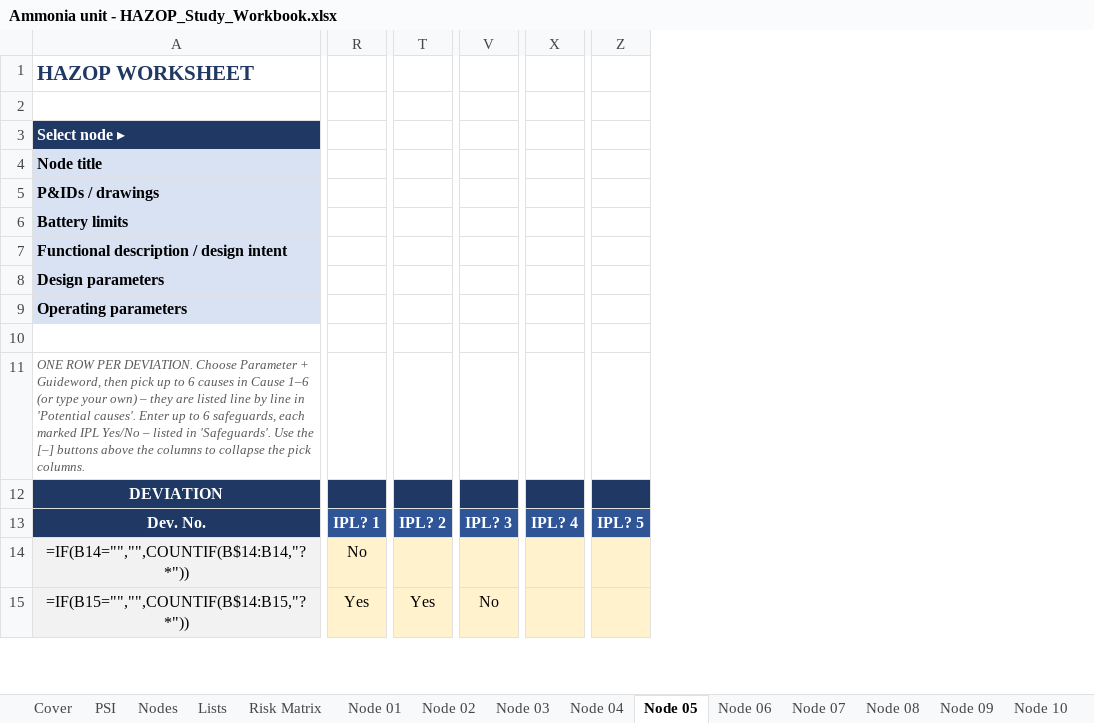
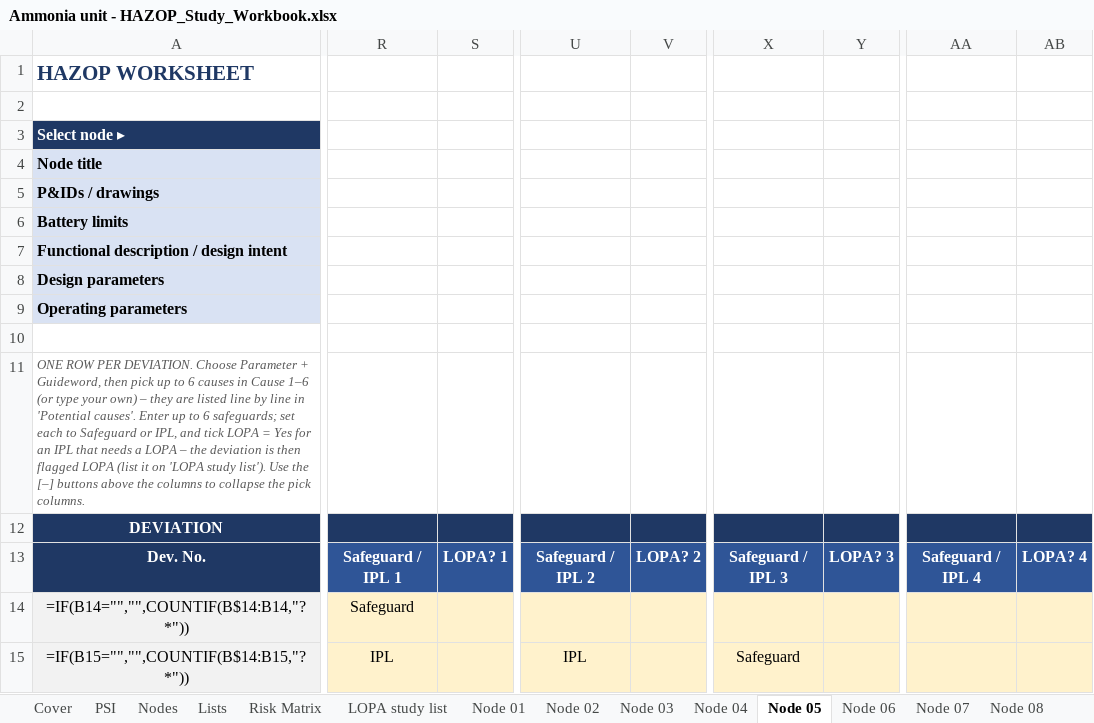
Before and after one commit to ChrisPienaarThree/process-safety-toolkit, an Excel workbook: Examples/Ammonia Unit PHA/Ammonia unit - HAZOP_Study_Workbook.xlsx, sheet Node 05, drawn as a sheet; only a part is shown, gaps mark what is left out; values as stored, in another font and other column widths than the file's, no borders; formulas without a stored value are shown as written; conditional formats not drawn; removed rows and columns are numbered as before the commit, all else as after; the diff covers the shown part only; the diff names each change by its address in the sheet, - before the commit and + after, or states it on an @@ line.

```diff
--- a/Examples/Ammonia Unit PHA/Ammonia unit - HAZOP_Study_Workbook.xlsx (sheet Node 05)
+++ b/Examples/Ammonia Unit PHA/Ammonia unit - HAZOP_Study_Workbook.xlsx (sheet Node 05)
+sheet tab: LOPA study list
-column R, rows 13-15: IPL? 1 | No | Yes
+column R, rows 13-15: Safeguard / IPL 1 | Safeguard | IPL
+column S, row 13: LOPA? 1
-column T, rows 13-15: IPL? 2 |  | Yes
+column U, rows 13-15: Safeguard / IPL 2 |  | IPL
+column V, row 13: LOPA? 2
-column V, rows 13-15: IPL? 3 |  | No
+column X, rows 13-15: Safeguard / IPL 3 |  | Safeguard
+column Y, row 13: LOPA? 3
-column X, row 13: IPL? 4
+column AA, row 13: Safeguard / IPL 4
+column AB, row 13: LOPA? 4
-column Z, row 13: IPL? 5
-A11 (Select node ▸): …to 6 safeguards, each marked IPL Yes/No – listed in 'Safeguards'. Use the…
+A11 (Select node ▸): …to 6 safeguards; set each to Safeguard or IPL, and tick LOPA = Yes for an IPL that needs a LOPA – the deviation is then flagged LOPA (list it on 'LOPA study list'). Use the…
```
Also changed, not shown: 9 added columns, 5 removed columns and 1 edited cell elsewhere in this sheet, sheet Node 06, sheet Node 07, sheet Node 08, sheet Node 09, sheet Node 10, sheet Node 02, 5 more sheets, Examples/Ammonia Unit PHA/Ammonia unit - HAZOP_Study_Workbook_Macro.xlsm, Examples/Propane Storage and Dilution PHA/Propane storage - HAZOP_Study_Workbook.xlsx, 46 other files.
